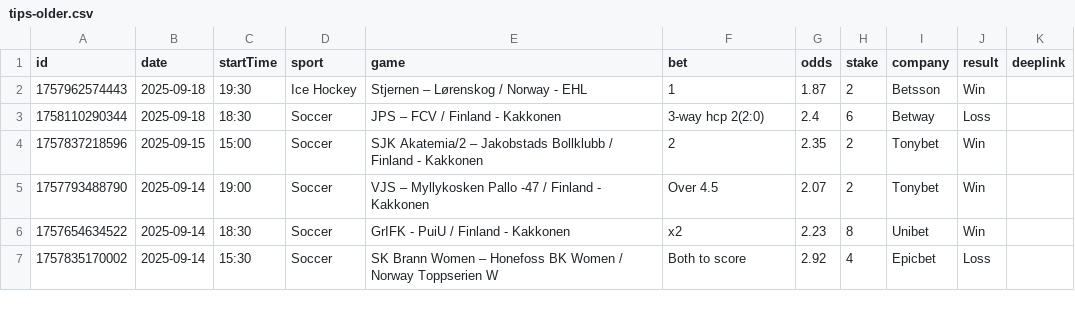
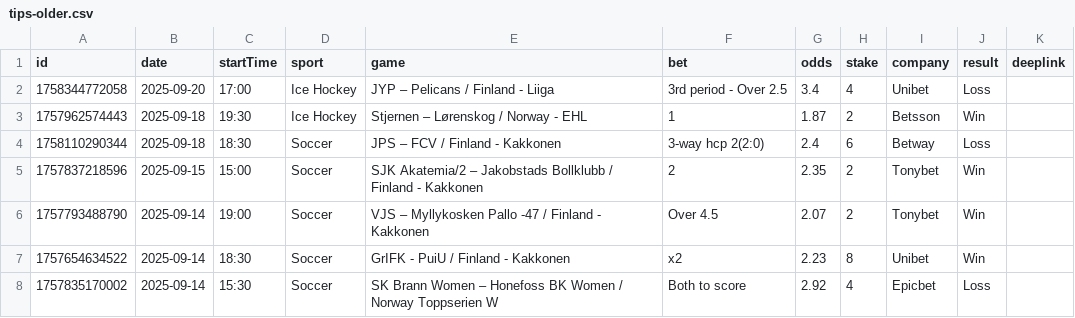
Before and after one commit to bjoorck/Bestvaluebets, a CSV file: tips-older.csv, drawn as a sheet; only a part is shown; the diff names each change by its address in the sheet, - before the commit and + after, or states it on an @@ line.

```diff
--- a/tips-older.csv
+++ b/tips-older.csv
+row 2: 1758344772058 | 2025-09-20 | 17:00 | Ice Hockey | JYP – Pelicans / Finland - Liiga | 3rd period - Over 2.5 | 3.4 | 4 | Unibet | Loss
```
Also changed, not shown: tips-new.csv.
